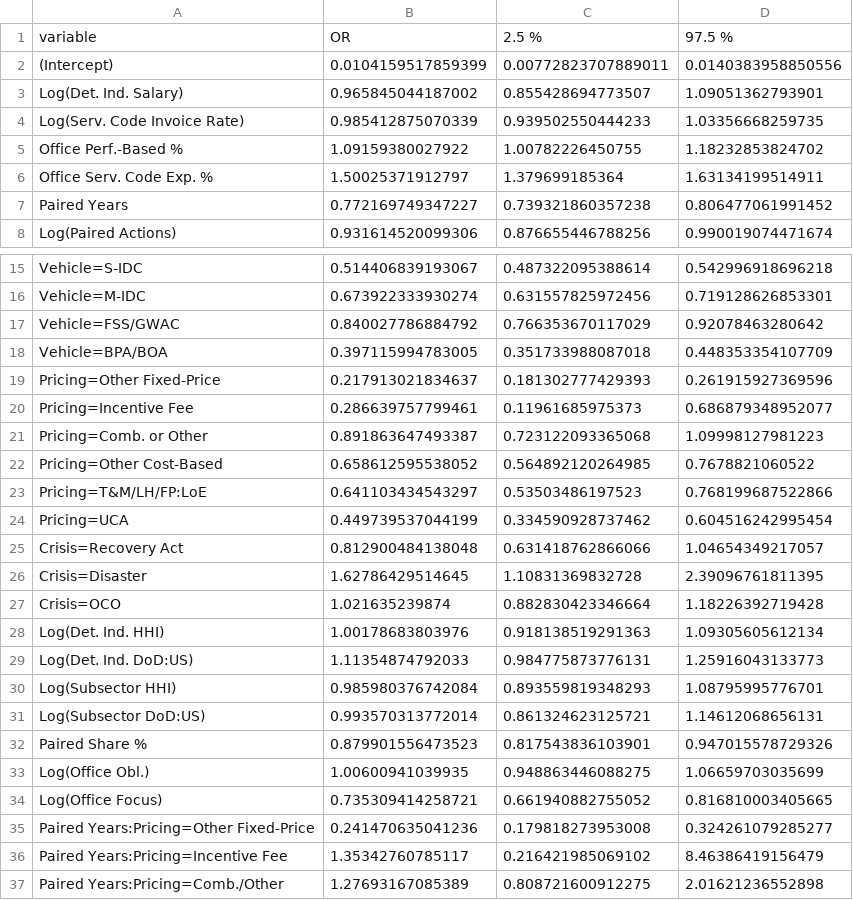
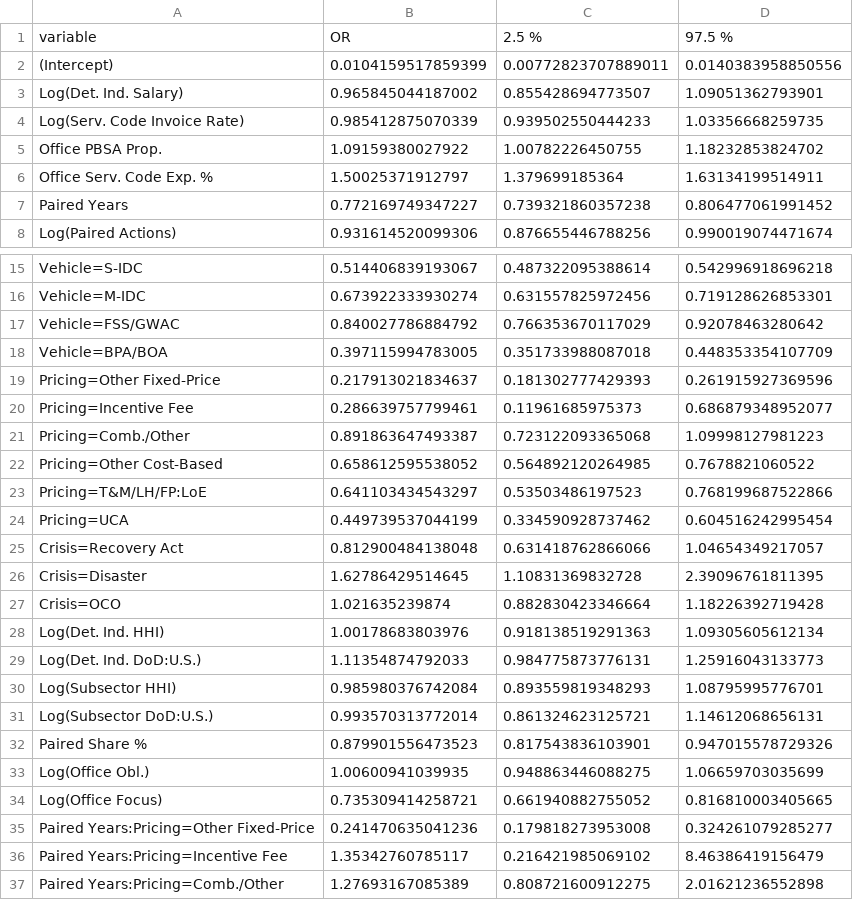
Before and after one commit to CSISdefense/Services, a CSV file: output/term25B_odds_ratio_wald.csv, drawn as a sheet; only a part is shown, gaps mark what is left out.

```diff
--- a/output/term25B_odds_ratio_wald.csv
+++ b/output/term25B_odds_ratio_wald.csv
@@ -4,3 +4,3 @@
 "Log(Serv. Code Invoice Rate)",0.985412875070339,0.939502550444233,1.03356668259735
-"Office Perf.-Based %",1.09159380027922,1.00782226450755,1.18232853824702
+"Office PBSA Prop.",1.09159380027922,1.00782226450755,1.18232853824702
 "Office Serv. Code Exp. %",1.50025371912797,1.379699185364,1.63134199514911
@@ -20,3 +20,3 @@
 "Pricing=Incentive Fee",0.286639757799461,0.11961685975373,0.686879348952077
-"Pricing=Comb. or Other",0.891863647493387,0.723122093365068,1.09998127981223
+"Pricing=Comb./Other",0.891863647493387,0.723122093365068,1.09998127981223
 "Pricing=Other Cost-Based",0.658612595538052,0.564892120264985,0.7678821060522
@@ -28,5 +28,5 @@
 "Log(Det. Ind. HHI)",1.00178683803976,0.918138519291363,1.09305605612134
-"Log(Det. Ind. DoD:US)",1.11354874792033,0.984775873776131,1.25916043133773
+"Log(Det. Ind. DoD:U.S.)",1.11354874792033,0.984775873776131,1.25916043133773
 "Log(Subsector HHI)",0.985980376742084,0.893559819348293,1.08795995776701
-"Log(Subsector DoD:US)",0.993570313772014,0.861324623125721,1.14612068656131
+"Log(Subsector DoD:U.S.)",0.993570313772014,0.861324623125721,1.14612068656131
 "Paired Share %",0.879901556473523,0.817543836103901,0.947015578729326
```
Also changed, not shown: output/b_CBre29B_odds_ratio_wald.csv, output/ceiling_breach_study_odds_ratio_walds.csv, 22 other files.
